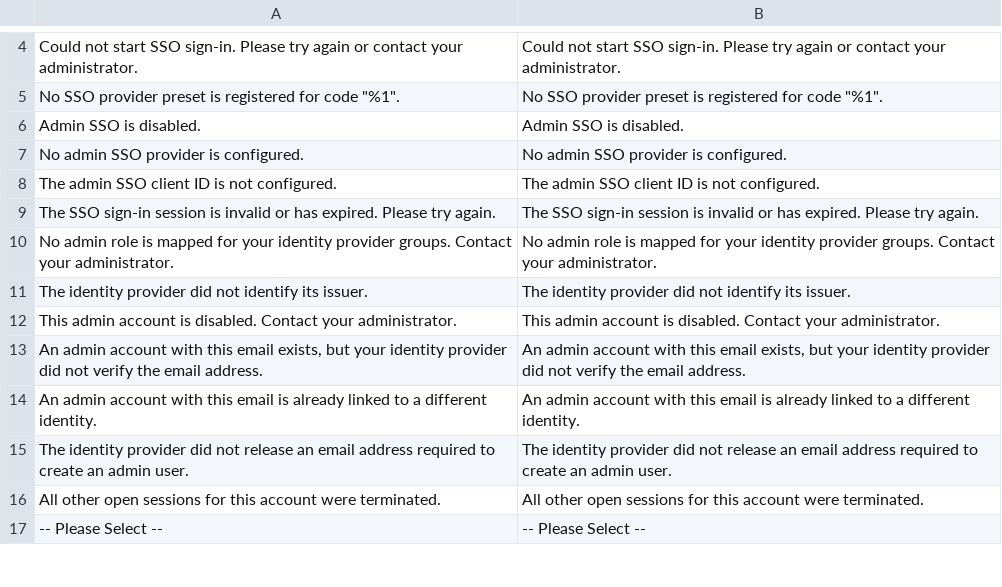
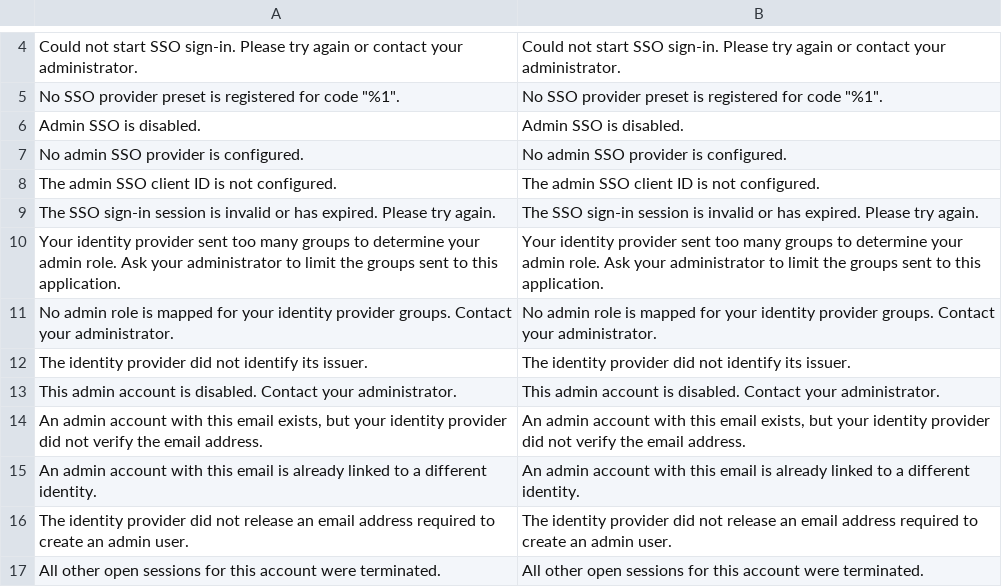
Before and after one commit to dmlab-work/module-admin-sso, a CSV file: i18n/en_US.csv, drawn as a sheet; only a part is shown, gaps mark what is left out; the shorter side is filled out with more unchanged rows; the diff names each change by its address in the sheet, - before the commit and + after, or states it on an @@ line.

Commit message:
DML-12: Refuse admin SSO login on incomplete IdP groups
RoleAssigner::resolve() fails closed when the groups claim arrives as a
distributed claim (Entra overage) instead of using the default role.

```diff
--- a/i18n/en_US.csv
+++ b/i18n/en_US.csv
+row 10: Your identity provider sent too many groups to determine your admin role. Ask your administrator to limit the groups sent to this application. | Your identity provider sent too many groups to determine your admin role. Ask your administrator to limit the groups sent to this application.
```
Also changed, not shown: 3 other files.
